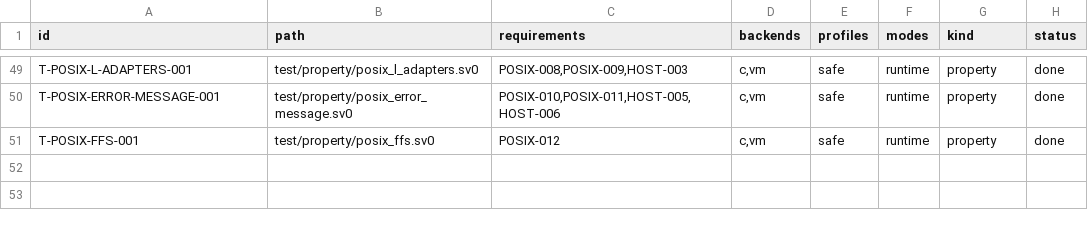
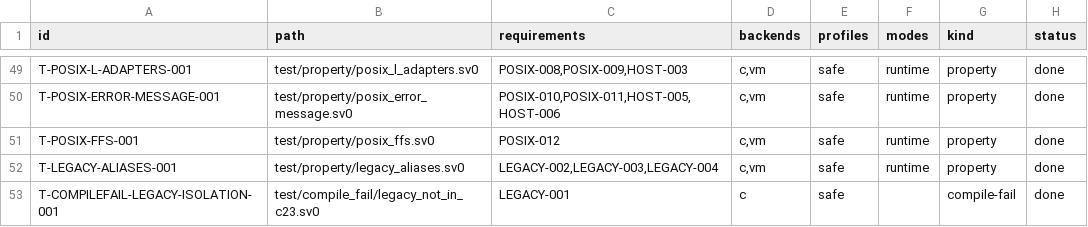
Before and after one commit to sv0-toolchain/sv0-strings, a TSV file: tools/catalogs/tests.tsv, drawn as a sheet; only a part is shown, gaps mark what is left out; the diff names each change by its address in the sheet, - before the commit and + after, or states it on an @@ line.

Commit message:
SS-171: strings_legacy -- opt-in deprecated <strings.h> aliases
bcmp / bcopy / bzero / index / rindex (legacy in POSIX Issue 6, removed in
Issue 7) as a migration aid, each a thin delegation to its modern safe
replacement: bcmp -> memcmp (-> Ordering; Equal = historical bcmp==0),
bcopy -> memmove (historical (src,dst,n) order kept), bzero -> memset w/ 0,
index -> strchr, rindex -> strrchr.

LEGACY-004: safe &[byte] / &mut [byte] / string types throughout, no raw
pointers, lengths bounded by slice capacity. LEGACY-001: the five exist only
in strings_legacy -- no conformance-bearing module re-exports them, they add
nothing to the POSIX.1-2024 claim; test/compile_fail/legacy_not_in_c23.sv0
pins use strings_c23::bcmp; -> E0309. LEGACY-003: each alias's doc comment
names its replacement (sv0 has no deprecated attribute); docs/legacy-aliases.md
is the collected reference. LEGACY-002: test/property/legacy_aliases.sv0
proves observable equivalence to each replacement.

tools/catalogs/tests.tsv T-LEGACY-ALIASES-001 + T-COMPILEFAIL-LEGACY-ISOLATION-001.
No toolchain change (all five already in link.sv0 reserved-C-name set).

scripts/test --backend=both --dir=test 55/55; scripts/check PASS;
scripts/sanitize PASS (45 fixtures).

```diff
--- a/tools/catalogs/tests.tsv
+++ b/tools/catalogs/tests.tsv
+row 52: T-LEGACY-ALIASES-001 | test/property/legacy_aliases.sv0 | LEGACY-002,LEGACY-003,LEGACY-004 | c,vm | safe | runtime | property | done
+row 53: T-COMPILEFAIL-LEGACY-ISOLATION-001 | test/compile_fail/legacy_not_in_c23.sv0 | LEGACY-001 | c | safe |  | compile-fail | done
```
Also changed, not shown: 5 other files.
